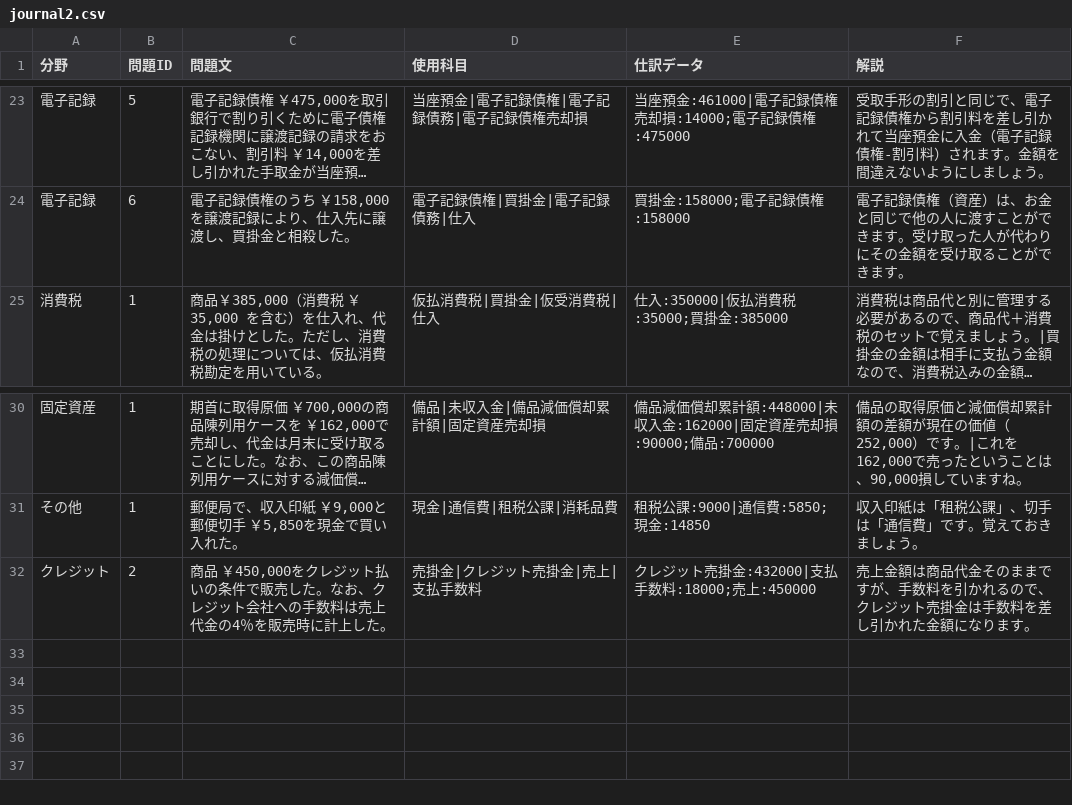
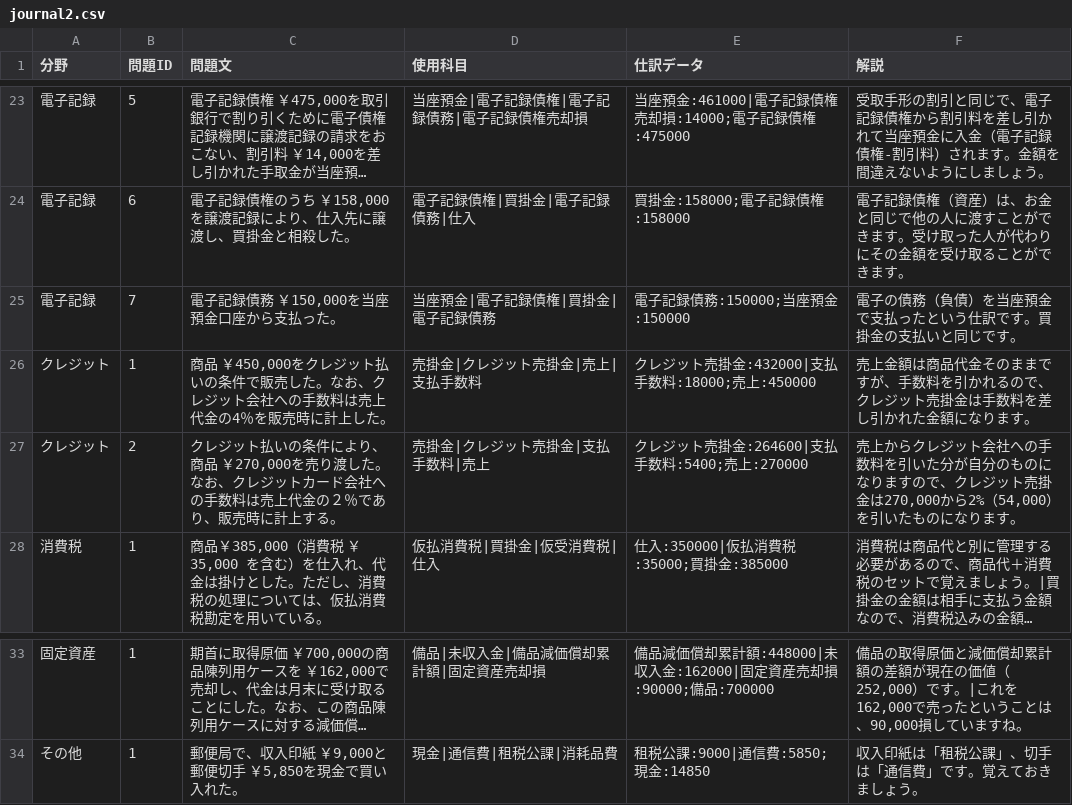
Before and after one commit to hamadaSensei1983/commerce-learning-portal, a CSV file: kentei/boki/data/journal2.csv, drawn as a sheet; only a part is shown, gaps mark what is left out; long unchanged cells end in …; removed rows and columns are numbered as before the commit, all else as after; the diff names each change by its address in the sheet, - before the commit and + after, or states it on an @@ line.

Commit message:
Add files via upload

```diff
--- a/kentei/boki/data/journal2.csv
+++ b/kentei/boki/data/journal2.csv
+row 25: 電子記録 | 7 | 電子記録債務 ￥150,000を当座預金口座から支払った。 | 当座預金|電子記録債権|買掛金|電子記録債務 | 電子記録債務:150000;当座預金:150000 | 電子の債務（負債）を当座預金で支払ったという仕訳です。買掛金の支払いと同じです。
+row 26: クレジット | 1 | 商品 ￥450,000をクレジット払いの条件で販売した。なお、クレジット会社への手数料は売上代金の4％を販売時に計上した。 | 売掛金|クレジット売掛金|売上|支払手数料 | クレジット売掛金:432000|支払手数料:18000;売上:450000 | 売上金額は商品代金そのままですが、手数料を引かれるので、クレジット売掛金は手数料を差し引かれた金額になります。
+row 27: クレジット | 2 | クレジット払いの条件により、商品 ￥270,000を売り渡した。なお、クレジットカード会社への手数料は売上代金の２％であり、販売時に計上する。 | 売掛金|クレジット売掛金|支払手数料|売上 | クレジット売掛金:264600|支払手数料:5400;売上:270000 | 売上からクレジット会社への手数料を引いた分が自分のものになりますので、クレジット売掛金は270,000から2%（54,000）を引いたものになります。
-row 32: クレジット | 2 | 商品 ￥450,000をクレジット払いの条件で販売した。なお、クレジット会社への手数料は売上代金の4％を販売時に計上した。 | 売掛金|クレジット売掛金|売上|支払手数料 | クレジット売掛金:432000|支払手数料:18000;売上:450000 | 売上金額は商品代金そのままですが、手数料を引かれるので、クレジット売掛金は手数料を差し引かれた金額になります。
```
